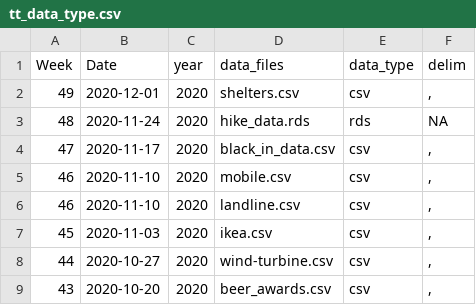
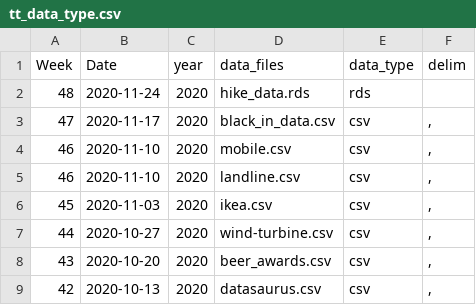
Before and after one commit to ashamuee/tidytuesday, a CSV file: static/tt_data_type.csv, drawn as a sheet; only a part is shown; the shorter side is filled out with more unchanged rows.

Commit message:
Revert "add week 49 homeless shelters toronto"
This reverts commit 5af86d87aa2fa081e45117d65267d965fd40dca7.

```diff
--- a/static/tt_data_type.csv
+++ b/static/tt_data_type.csv
@@ -1,4 +1,3 @@
 Week,Date,year,data_files,data_type,delim
-49,2020-12-01,2020,shelters.csv,csv,","
-48,2020-11-24,2020,hike_data.rds,rds,NA
+48,2020-11-24,2020,hike_data.rds,rds,
 47,2020-11-17,2020,black_in_data.csv,csv,","
```
Also changed, not shown: 5 other files.
